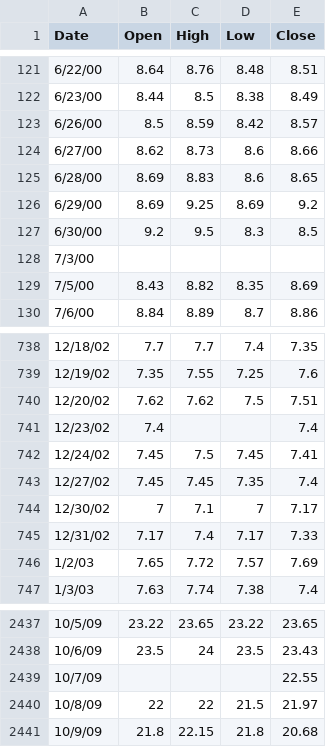
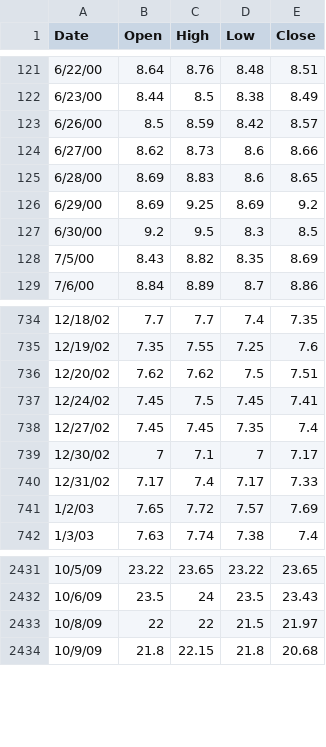
Before and after one commit to CognitiveSingh/MyData, a CSV file: NEWDATOHLC.csv, drawn as a sheet; only a part is shown, gaps mark what is left out; the diff covers the shown part only; the diff names each change by its address in the sheet, - before the commit and + after, or states it on an @@ line.

```diff
--- a/NEWDATOHLC.csv
+++ b/NEWDATOHLC.csv
-row 128: 7/3/00
-row 741: 12/23/02 | 7.4 |  |  | 7.4
-row 2439: 10/7/09 |  |  |  | 22.55
```
Also changed, not shown: 7 removed rows elsewhere in this file.
